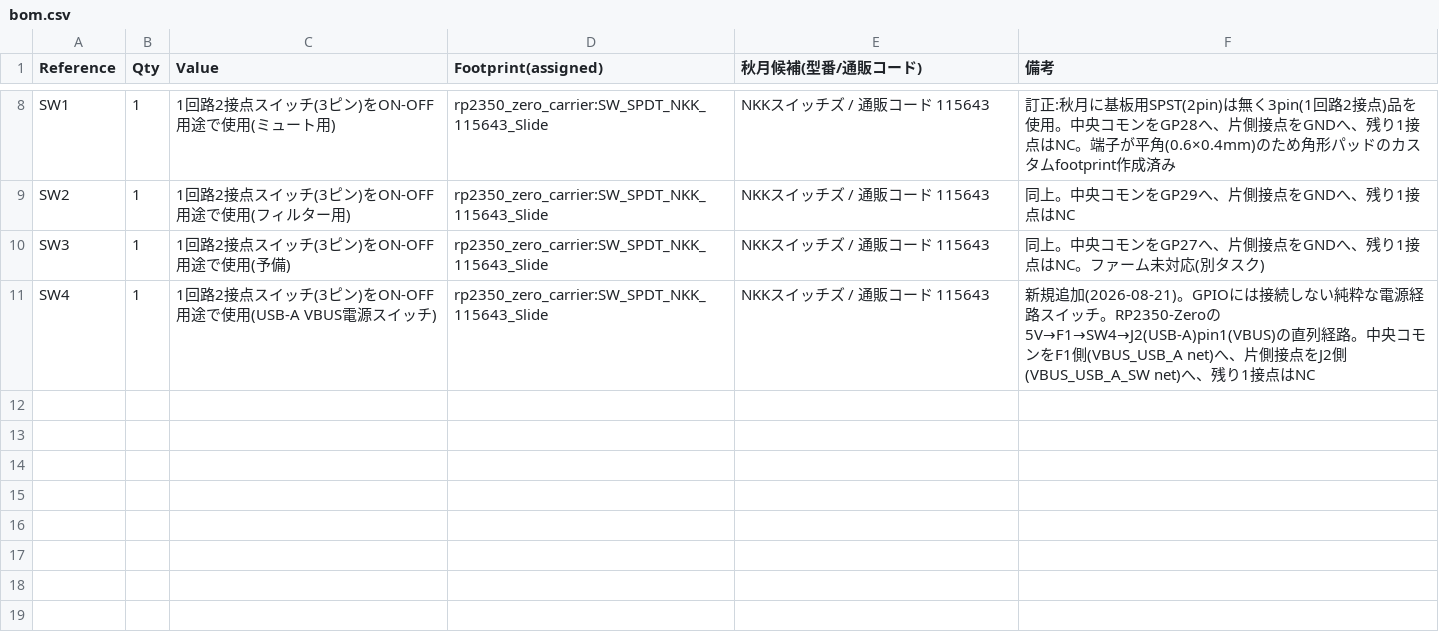
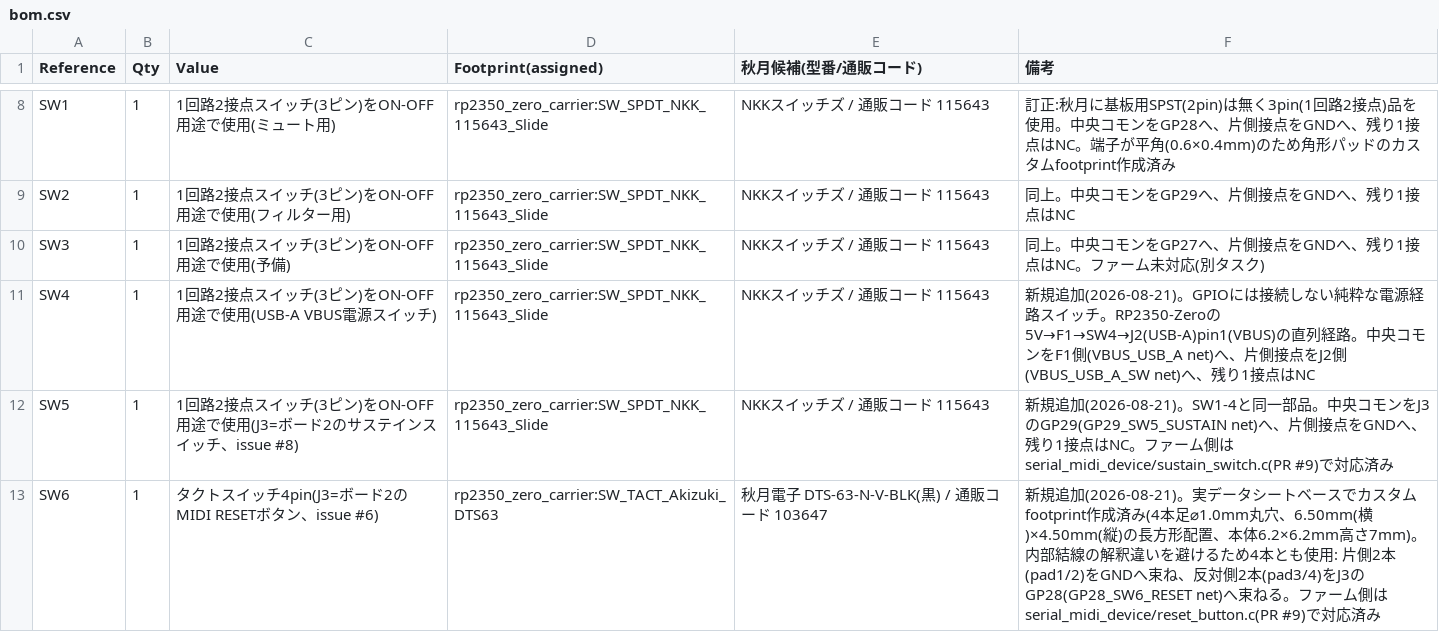
Before and after one commit to nananek/waveshare-genshin-midi-keyboard, a CSV file: hardware/rp2350_zero_carrier/bom.csv, drawn as a sheet; only a part is shown, gaps mark what is left out.

```diff
--- a/hardware/rp2350_zero_carrier/bom.csv
+++ b/hardware/rp2350_zero_carrier/bom.csv
@@ -11 +11,3 @@ SW3,1,1回路2接点スイッチ(3ピン)をON-OFF用途で使用(予備),rp2350
 SW4,1,1回路2接点スイッチ(3ピン)をON-OFF用途で使用(USB-A VBUS電源スイッチ),rp2350_zero_carrier:SW_SPDT_NKK_115643_Slide,NKKスイッチズ / 通販コード 115643,新規追加(2026-08-21)。GPIOには接続しない純粋な電源経路スイッチ。RP2350-Zeroの5V→F1→SW4→J2(USB-A)pin1(VBUS)の直列経路。中央コモンをF1側(VBUS_USB_A net)へ、片側接点をJ2側(VBUS_USB_A_SW net)へ、残り1接点はNC
+SW5,1,1回路2接点スイッチ(3ピン)をON-OFF用途で使用(J3=ボード2のサステインスイッチ、issue #8),rp2350_zero_carrier:SW_SPDT_NKK_115643_Slide,NKKスイッチズ / 通販コード 115643,新規追加(2026-08-21)。SW1-4と同一部品。中央コモンをJ3のGP29(GP29_SW5_SUSTAIN net)へ、片側接点をGNDへ、残り1接点はNC。ファーム側はserial_midi_device/sustain_switch.c(PR #9)で対応済み
+SW6,1,タクトスイッチ4pin(J3=ボード2のMIDI RESETボタン、issue #6),rp2350_zero_carrier:SW_TACT_Akizuki_DTS63,秋月電子 DTS-63-N-V-BLK(黒) / 通販コード 103647,新規追加(2026-08-21)。実データシートベースでカスタムfootprint作成済み(4本足⌀1.0mm丸穴、6.50mm(横)×4.50mm(縦)の長方形配置、本体6.2×6.2mm高さ7mm)。内部結線の解釈違いを避けるため4本とも使用: 片側2本(pad1/2)をGNDへ束ね、反対側2本(pad3/4)をJ3のGP28(GP28_SW6_RESET net)へ束ねる。ファーム側はserial_midi_device/reset_button.c(PR #9)で対応済み
```
